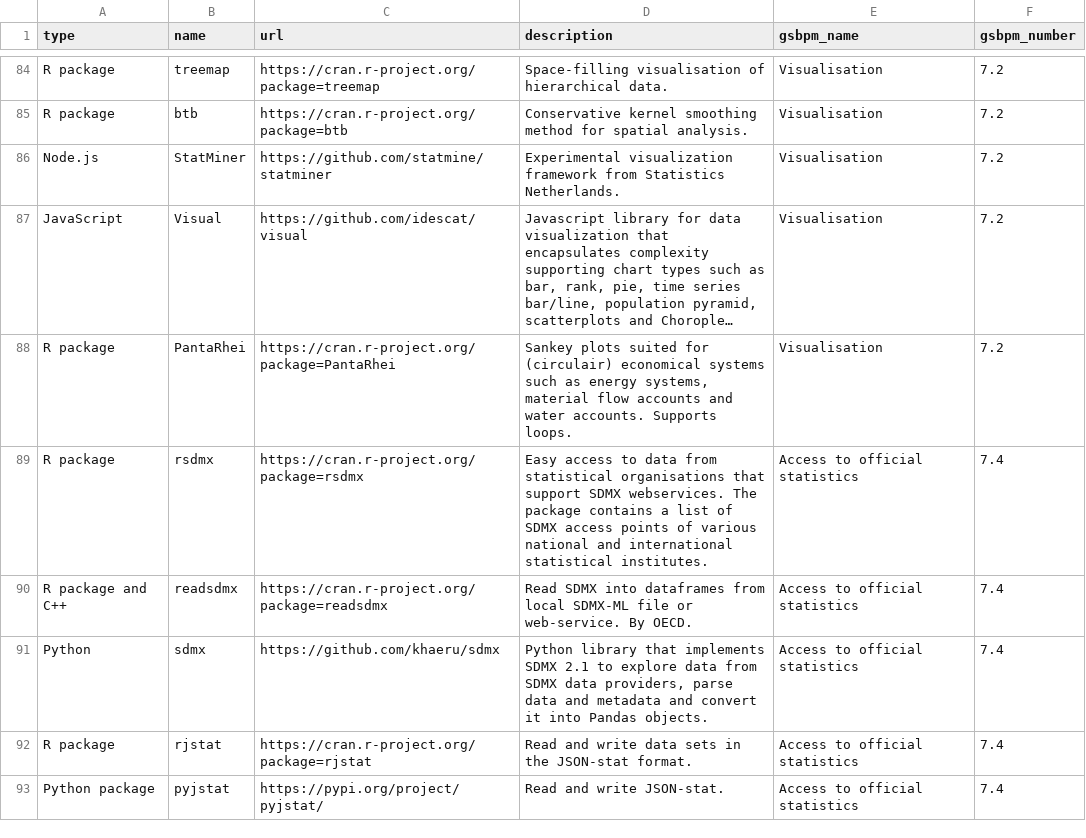
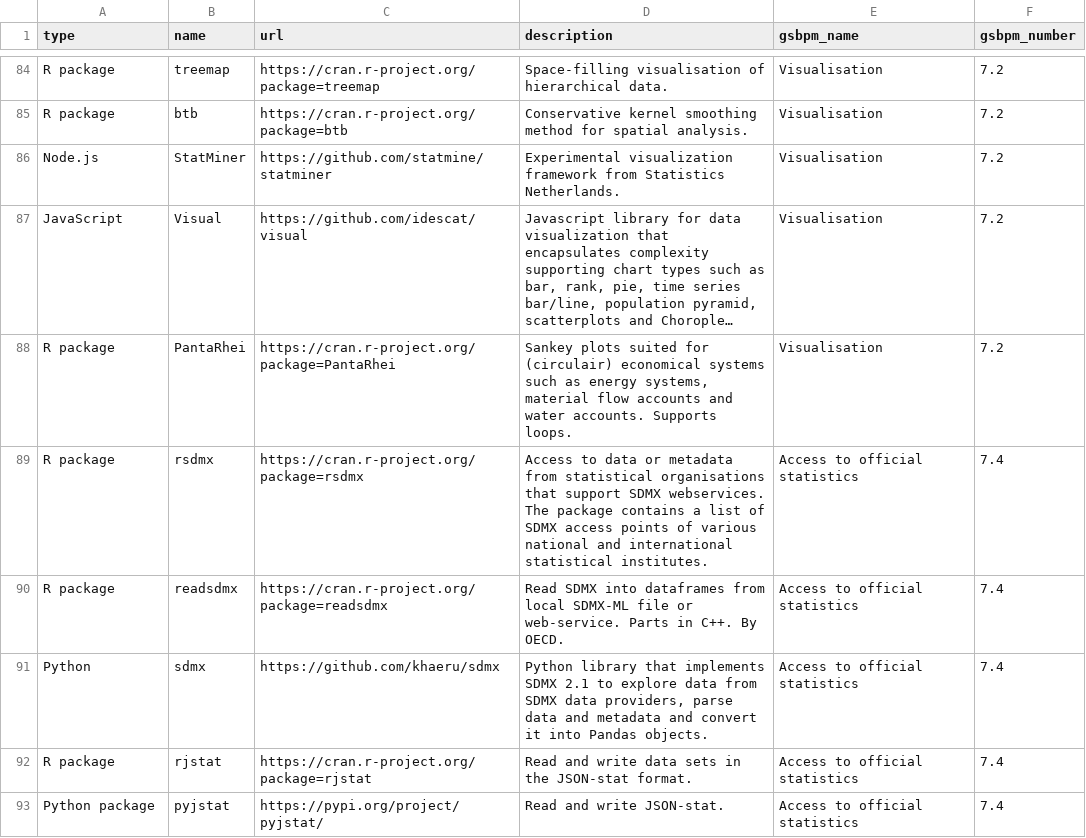
Before and after one commit to SNStatComp/awesome-official-statistics-software, a CSV file: data/software.csv, drawn as a sheet; only a part is shown, gaps mark what is left out; long unchanged cells end in …; the diff covers the shown part only.

```diff
--- a/data/software.csv
+++ b/data/software.csv
@@ -88,4 +88,4 @@
 "R package","PantaRhei","https://cran.r-project.org/package=PantaRhei","Sankey plots suited for (circulair) economical systems such as energy systems, material flow accounts and water accounts. Supports loops. ","Visualisation","7.2"
-"R package","rsdmx","https://cran.r-project.org/package=rsdmx","Easy access to data from statistical organisations that support SDMX webservices. The package contains a list of SDMX access points of various national and international statistical institutes.","Access to official statistics","7.4"
-"R package and C++","readsdmx","https://cran.r-project.org/package=readsdmx","Read SDMX into dataframes from local SDMX-ML file or web-service. By OECD.","Access to official statistics","7.4"
+"R package","rsdmx","https://cran.r-project.org/package=rsdmx","Access to data or metadata from statistical organisations that support SDMX webservices. The package contains a list of SDMX access points of various national and international statistical institutes.","Access to official statistics","7.4"
+"R package","readsdmx","https://cran.r-project.org/package=readsdmx","Read SDMX into dataframes from local SDMX-ML file or web-service. Parts in C++. By OECD.","Access to official statistics","7.4"
 "Python","sdmx","https://github.com/khaeru/sdmx","Python library that implements SDMX 2.1 to explore data from SDMX data providers, parse data and metadata and convert it into Pandas objects.","Access to official statistics","7.4"
```
Also changed, not shown: 3 added rows and 3 edited cells elsewhere in this file, 24 other files.
